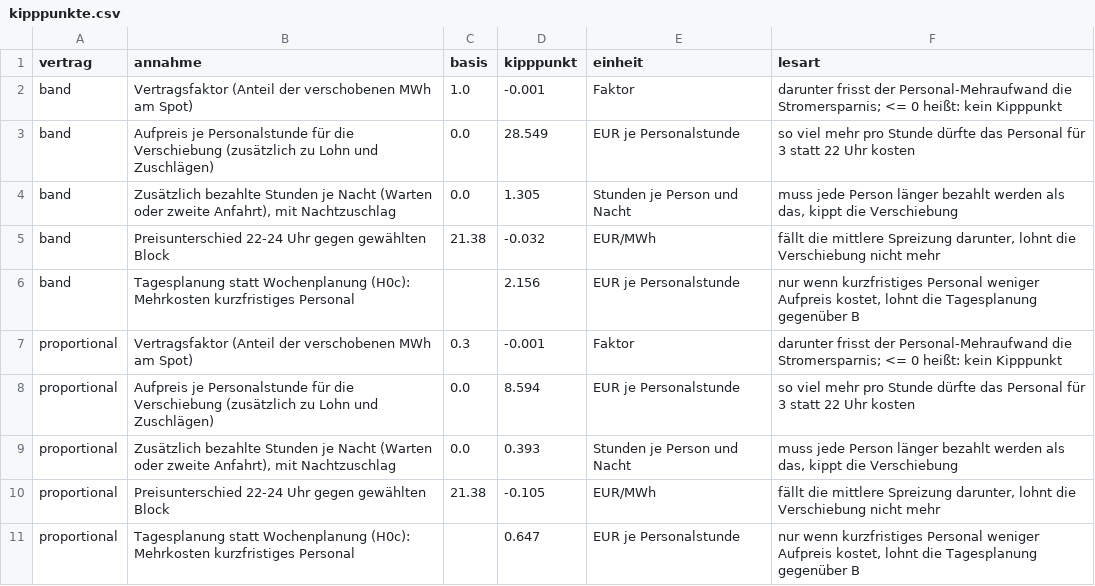
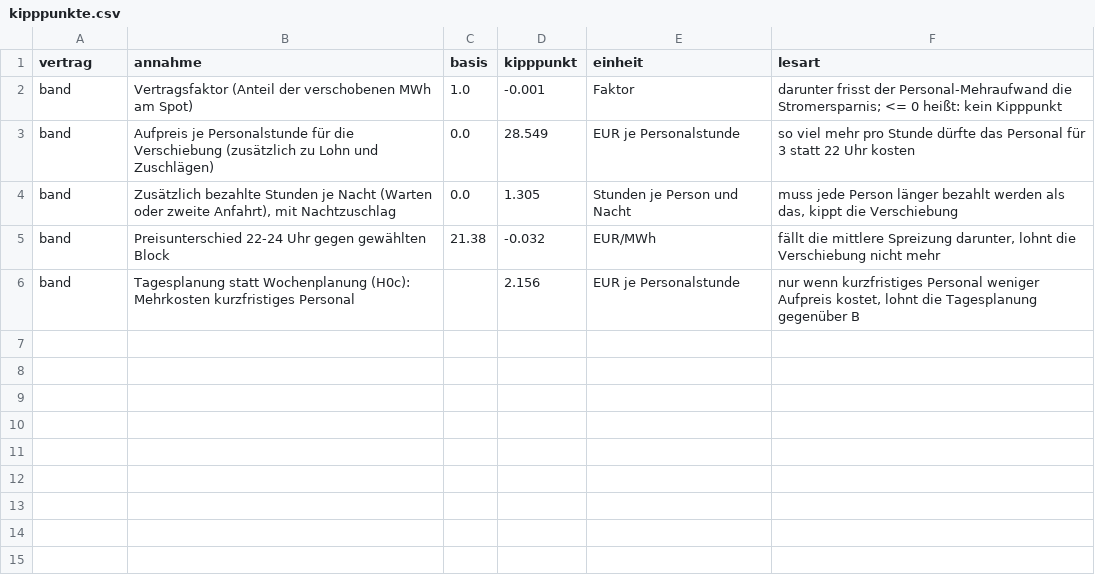
Before and after one commit to fiebermax/AuE_Flexibilitaetswert_DayAhead, a CSV file: ergebnisse/kipppunkte.csv, drawn as a sheet.

```diff
--- a/ergebnisse/kipppunkte.csv
+++ b/ergebnisse/kipppunkte.csv
@@ -6,6 +6 @@ band,Preisunterschied 22-24 Uhr gegen gewählten Block,21.38,-0.032,EUR/MWh,"fä
 band,Tagesplanung statt Wochenplanung (H0c): Mehrkosten kurzfristiges Personal,,2.156,EUR je Personalstunde,"nur wenn kurzfristiges Personal weniger Aufpreis kostet, lohnt die Tagesplanung gegenüber B"
-proportional,Vertragsfaktor (Anteil der verschobenen MWh am Spot),0.3,-0.001,Faktor,darunter frisst der Personal-Mehraufwand die Stromersparnis; <= 0 heißt: kein Kipppunkt
-proportional,Aufpreis je Personalstunde für die Verschiebung (zusätzlich zu Lohn und Zuschlägen),0.0,8.594,EUR je Personalstunde,so viel mehr pro Stunde dürfte das Personal für 3 statt 22 Uhr kosten
-proportional,"Zusätzlich bezahlte Stunden je Nacht (Warten oder zweite Anfahrt), mit Nachtzuschlag",0.0,0.393,Stunden je Person und Nacht,"muss jede Person länger bezahlt werden als das, kippt die Verschiebung"
-proportional,Preisunterschied 22-24 Uhr gegen gewählten Block,21.38,-0.105,EUR/MWh,"fällt die mittlere Spreizung darunter, lohnt die Verschiebung nicht mehr"
-proportional,Tagesplanung statt Wochenplanung (H0c): Mehrkosten kurzfristiges Personal,,0.647,EUR je Personalstunde,"nur wenn kurzfristiges Personal weniger Aufpreis kostet, lohnt die Tagesplanung gegenüber B"
```
Also changed, not shown: ergebnisse/backtest_wochen.csv, ergebnisse/ki_strategien.csv, 26 other files.
